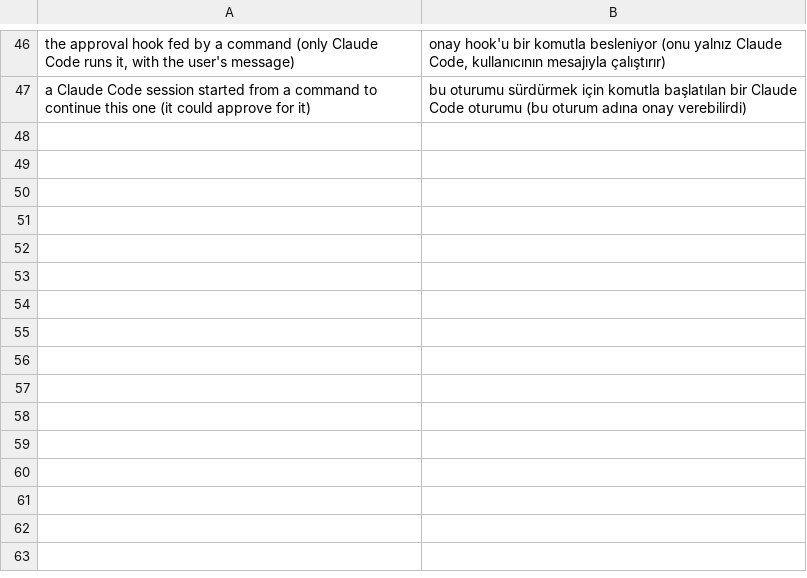
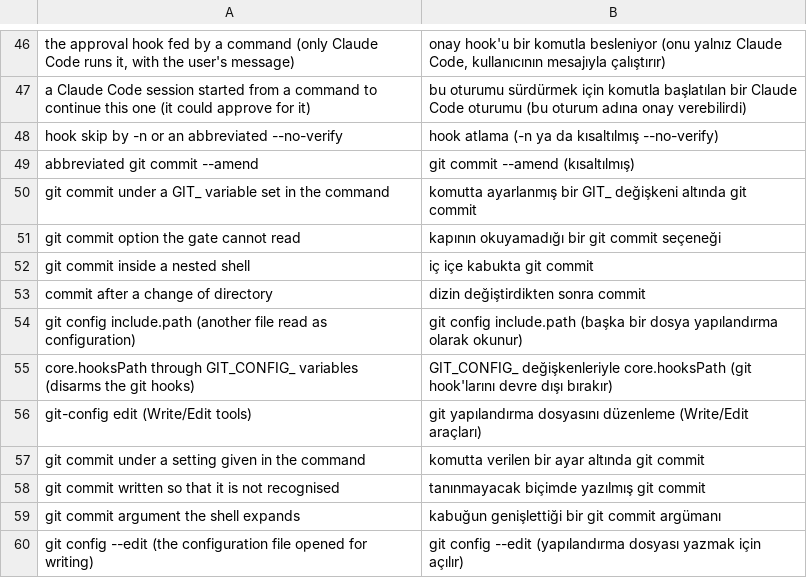
Before and after one commit to byerlikaya/claude-starter-kit, a TSV file: packaging/gate-rules.tr.tsv, drawn as a sheet; only a part is shown, gaps mark what is left out; the diff names each change by its address in the sheet, - before the commit and + after, or states it on an @@ line.

Commit message:
fix(gates): read a git commit the way the shell and git read it
The rules for --no-verify, --amend and a commit that takes its content
from the working tree looked for those words and walked the command
token by token. Run for real, each of these reached the approval prompt
with no rule firing, and ran unprompted in a pre-authorised session:
`git commit -n` and `--no-verif` skip the hooks, `--amen` amends,
`-m x 2>&1 -a` and `-mxm b.txt` commit the working tree, `cd ../other &&
git commit` and `GIT_INDEX_FILE=… git commit` commit something the review
record does not describe, `bash -c 'git commit -am x'` hides the command.

guard-bash.sh now reads the call left to right (quotes as the shell
pairs them, here-document bodies as data, redirections as their own
words) and every git commit in it against git's option table, wherever
it sits. It refuses an abbreviated or unknown option, an argument the
shell would expand, a -c setting or a GIT_/HOME variable that changes
what git reads, a commit in a quoted script, and a commit after a cd
into another repository. It only adds refusals: the older rules and the
older scan still run.

core.hooksPath could also be switched off without `git config`, by
writing .git/config. That file, a worktree's and a submodule's config
and .claude/git-shim are gate files now, for the shell and for the file
tools; `git config include.path`, `includeIf`, `--edit`, a quoted
`-c core.hooksPath` and GIT_CONFIG_ variables are refused, and so is an
abbreviated --no-verify on any git command.

The §4.6 diff id is computed with --no-ext-diff --no-textconv: with
diff.external set every staged change printed nothing and got one id.

Two existing assertions pinned a hole and are changed: `git commit -qnm
x` was listed as "not over-blocked" (its n is --no-verify), and an
eval-wrapped commit was expected to reach the prompt.

```diff
--- a/packaging/gate-rules.tr.tsv
+++ b/packaging/gate-rules.tr.tsv
+row 48: hook skip by -n or an abbreviated --no-verify | hook atlama (-n ya da kısaltılmış --no-verify)
+row 49: abbreviated git commit --amend | git commit --amend (kısaltılmış)
+row 50: git commit under a GIT_ variable set in the command | komutta ayarlanmış bir GIT_ değişkeni altında git commit
+row 51: git commit option the gate cannot read | kapının okuyamadığı bir git commit seçeneği
+row 52: git commit inside a nested shell | iç içe kabukta git commit
+row 53: commit after a change of directory | dizin değiştirdikten sonra commit
+row 54: git config include.path (another file read as configuration) | git config include.path (başka bir dosya yapılandırma olarak okunur)
+row 55: core.hooksPath through GIT_CONFIG_ variables (disarms the git hooks) | GIT_CONFIG_ değişkenleriyle core.hooksPath (git hook'larını devre dışı bırakır)
+row 56: git-config edit (Write/Edit tools) | git yapılandırma dosyasını düzenleme (Write/Edit araçları)
+row 57: git commit under a setting given in the command | komutta verilen bir ayar altında git commit
+row 58: git commit written so that it is not recognised | tanınmayacak biçimde yazılmış git commit
+row 59: git commit argument the shell expands | kabuğun genişlettiği bir git commit argümanı
+row 60: git config --edit (the configuration file opened for writing) | git config --edit (yapılandırma dosyası yazmak için açılır)
```
Also changed, not shown: 10 other files.
